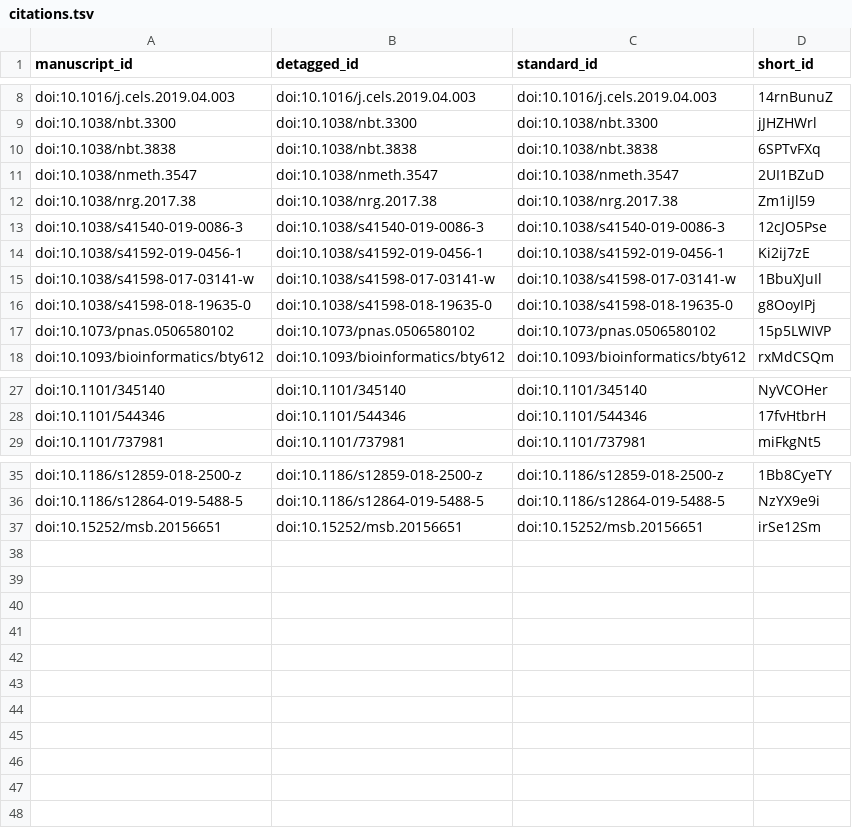
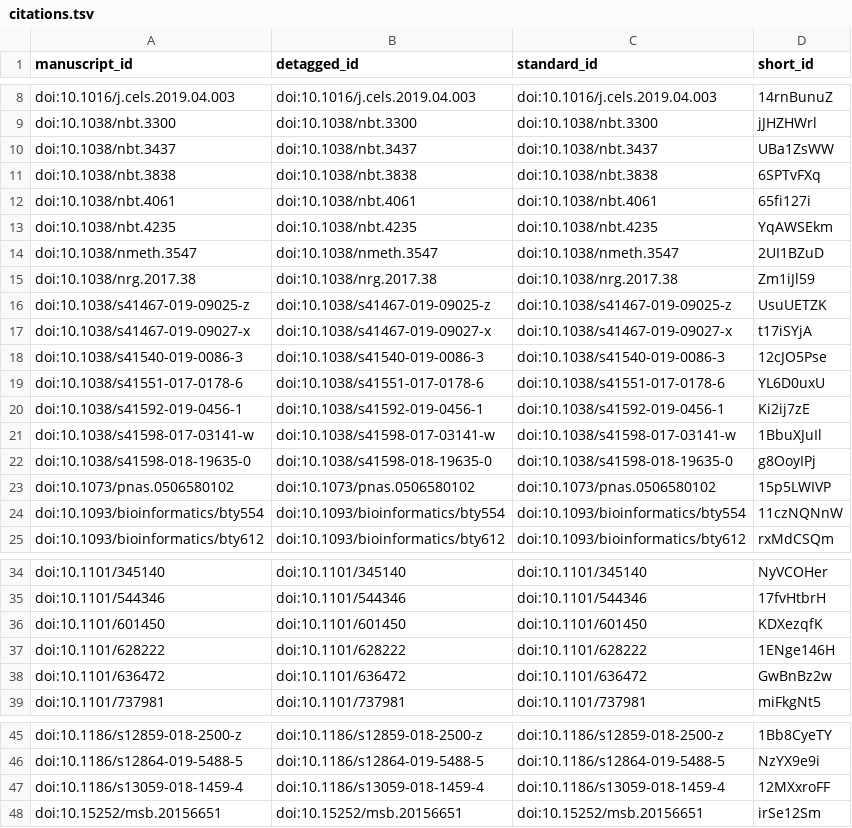
Before and after one commit to greenelab/biopriors-review, a TSV file: citations.tsv, drawn as a sheet; only a part is shown, gaps mark what is left out.

```diff
--- a/citations.tsv
+++ b/citations.tsv
@@ -9,6 +9,12 @@ doi:10.1016/j.cels.2019.04.003	doi:10.1016/j.cels.2019.04.003	doi:10.1016/j.cels
 doi:10.1038/nbt.3300	doi:10.1038/nbt.3300	doi:10.1038/nbt.3300	jJHZHWrl
+doi:10.1038/nbt.3437	doi:10.1038/nbt.3437	doi:10.1038/nbt.3437	UBa1ZsWW
 doi:10.1038/nbt.3838	doi:10.1038/nbt.3838	doi:10.1038/nbt.3838	6SPTvFXq
+doi:10.1038/nbt.4061	doi:10.1038/nbt.4061	doi:10.1038/nbt.4061	65fi127i
+doi:10.1038/nbt.4235	doi:10.1038/nbt.4235	doi:10.1038/nbt.4235	YqAWSEkm
 doi:10.1038/nmeth.3547	doi:10.1038/nmeth.3547	doi:10.1038/nmeth.3547	2UI1BZuD
 doi:10.1038/nrg.2017.38	doi:10.1038/nrg.2017.38	doi:10.1038/nrg.2017.38	Zm1iJl59
+doi:10.1038/s41467-019-09025-z	doi:10.1038/s41467-019-09025-z	doi:10.1038/s41467-019-09025-z	UsuUETZK
+doi:10.1038/s41467-019-09027-x	doi:10.1038/s41467-019-09027-x	doi:10.1038/s41467-019-09027-x	t17iSYjA
 doi:10.1038/s41540-019-0086-3	doi:10.1038/s41540-019-0086-3	doi:10.1038/s41540-019-0086-3	12cJO5Pse
+doi:10.1038/s41551-017-0178-6	doi:10.1038/s41551-017-0178-6	doi:10.1038/s41551-017-0178-6	YL6D0uxU
 doi:10.1038/s41592-019-0456-1	doi:10.1038/s41592-019-0456-1	doi:10.1038/s41592-019-0456-1	Ki2ij7zE
@@ -17,2 +23,3 @@ doi:10.1038/s41598-018-19635-0	doi:10.1038/s41598-018-19635-0	doi:10.1038/s41598
 doi:10.1073/pnas.0506580102	doi:10.1073/pnas.0506580102	doi:10.1073/pnas.0506580102	15p5LWIVP
+doi:10.1093/bioinformatics/bty554	doi:10.1093/bioinformatics/bty554	doi:10.1093/bioinformatics/bty554	11czNQNnW
 doi:10.1093/bioinformatics/bty612	doi:10.1093/bioinformatics/bty612	doi:10.1093/bioinformatics/bty612	rxMdCSQm
@@ -28,2 +35,5 @@ doi:10.1101/345140	doi:10.1101/345140	doi:10.1101/345140	NyVCOHer
 doi:10.1101/544346	doi:10.1101/544346	doi:10.1101/544346	17fvHtbrH
+doi:10.1101/601450	doi:10.1101/601450	doi:10.1101/601450	KDXezqfK
+doi:10.1101/628222	doi:10.1101/628222	doi:10.1101/628222	1ENge146H
+doi:10.1101/636472	doi:10.1101/636472	doi:10.1101/636472	GwBnBz2w
 doi:10.1101/737981	doi:10.1101/737981	doi:10.1101/737981	miFkgNt5
@@ -36,2 +46,3 @@ doi:10.1186/s12859-018-2500-z	doi:10.1186/s12859-018-2500-z	doi:10.1186/s12859-0
 doi:10.1186/s12864-019-5488-5	doi:10.1186/s12864-019-5488-5	doi:10.1186/s12864-019-5488-5	NzYX9e9i
+doi:10.1186/s13059-018-1459-4	doi:10.1186/s13059-018-1459-4	doi:10.1186/s13059-018-1459-4	12MXxroFF
 doi:10.15252/msb.20156651	doi:10.15252/msb.20156651	doi:10.15252/msb.20156651	irSe12Sm
```
Also changed, not shown: 5 other files.
